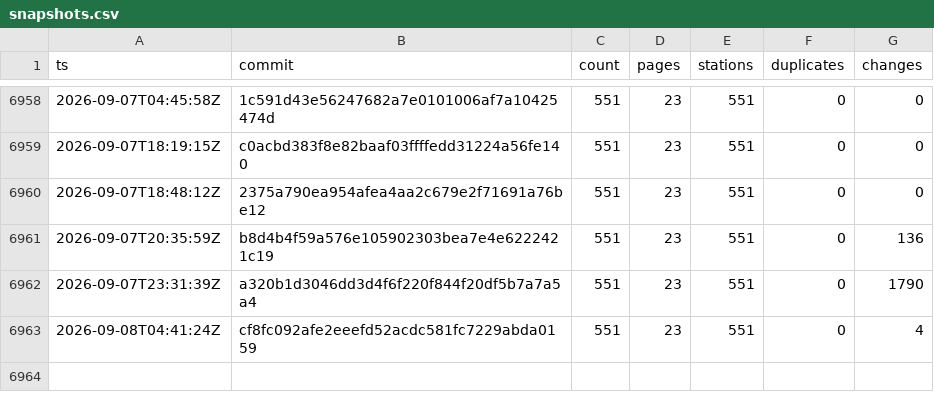
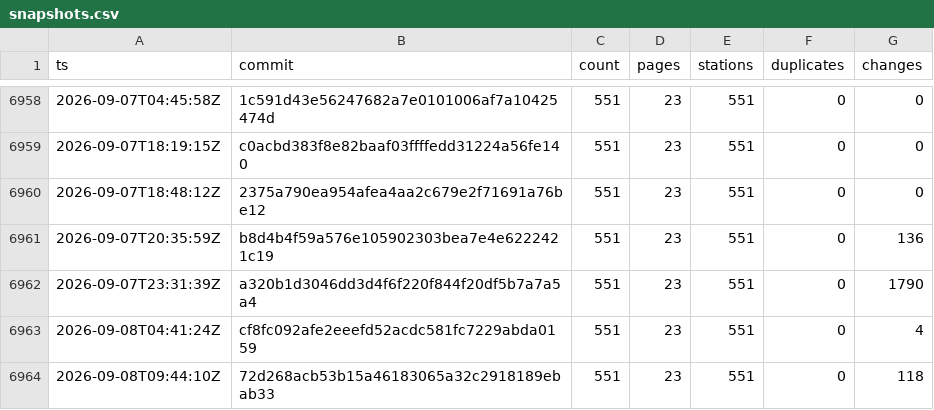
Before and after one commit to stefanb/goriva-data, a CSV file: history/snapshots.csv, drawn as a sheet; only a part is shown, gaps mark what is left out.

```diff
--- a/history/snapshots.csv
+++ b/history/snapshots.csv
@@ -6963 +6963,2 @@ ts,commit,count,pages,stations,duplicates,changes
 2026-09-08T04:41:24Z,cf8fc092afe2eeefd52acdc581fc7229abda0159,551,23,551,0,4
+2026-09-08T09:44:10Z,72d268acb53b15a46183065a32c2918189ebab33,551,23,551,0,118
```
Also changed, not shown: 2 other files.
